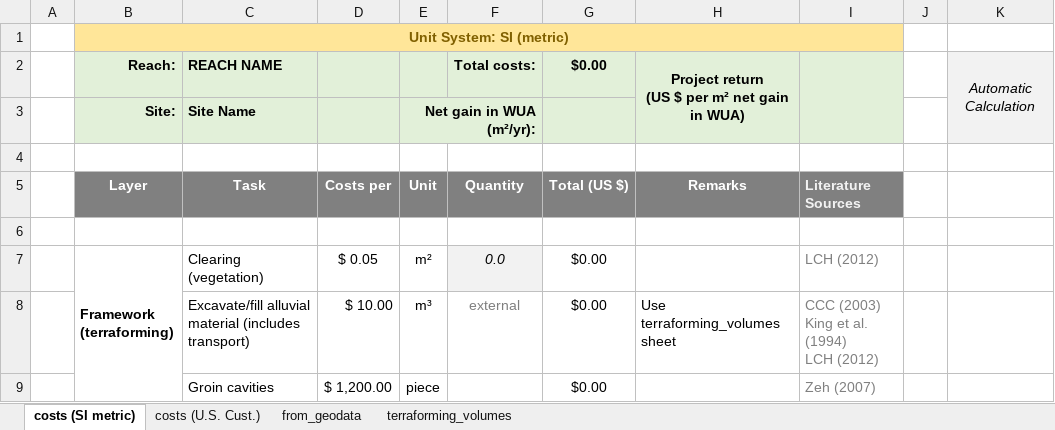
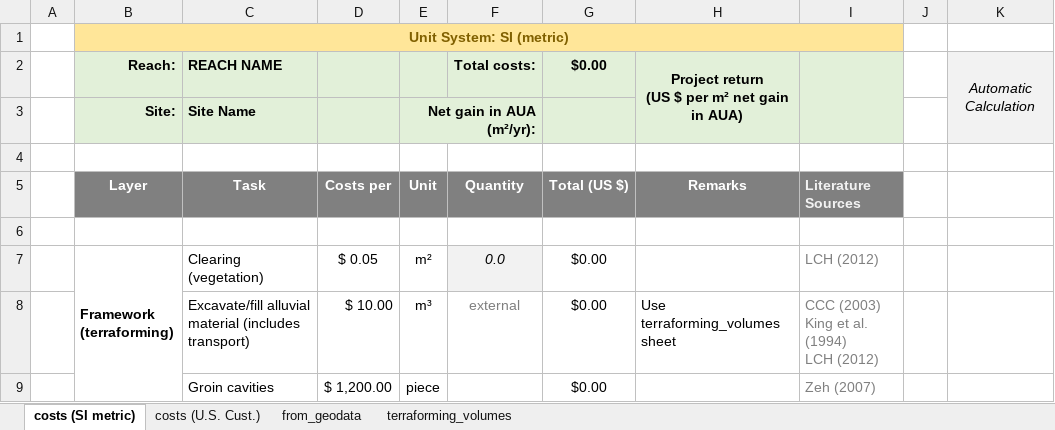
Before and after one commit to RiverArchitect/Media, an Excel workbook: RiverArchitect/ProjectMaker/.templates/REACH_stn_vii_TEMPLATE/REACH_stn_assessment_vii.xlsx, sheet costs (SI metric), drawn as a sheet; only a part is shown; values as stored, in another font and other column widths than the file's, no borders; conditional formats not drawn; ↵ is a line break in a cell; the diff names each change by its address in the sheet, - before the commit and + after, or states it on an @@ line.

```diff
--- a/RiverArchitect/ProjectMaker/.templates/REACH_stn_vii_TEMPLATE/REACH_stn_assessment_vii.xlsx (sheet costs (SI metric))
+++ b/RiverArchitect/ProjectMaker/.templates/REACH_stn_vii_TEMPLATE/REACH_stn_assessment_vii.xlsx (sheet costs (SI metric))
-H2: Project return ↵ (US $ per m² net gain in WUA)
+H2: Project return ↵ (US $ per m² net gain in AUA)
-E3: Net gain in WUA (m²/yr):
+E3: Net gain in AUA (m²/yr):
```
Also changed, not shown: sheet costs (U.S. Cust.), RiverArchitect/HabitatEvaluation/.templates/Q_def_hab_template_si.xlsx, RiverArchitect/HabitatEvaluation/.templates/Q_def_hab_template_us.xlsx, 6 other files.
